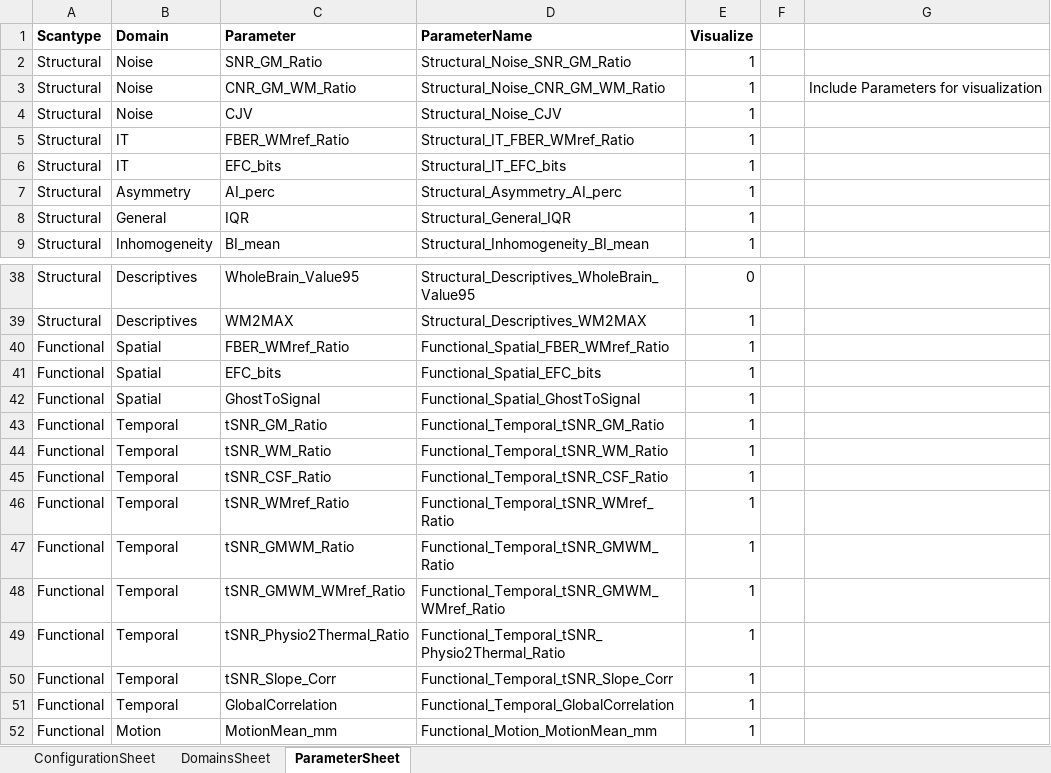
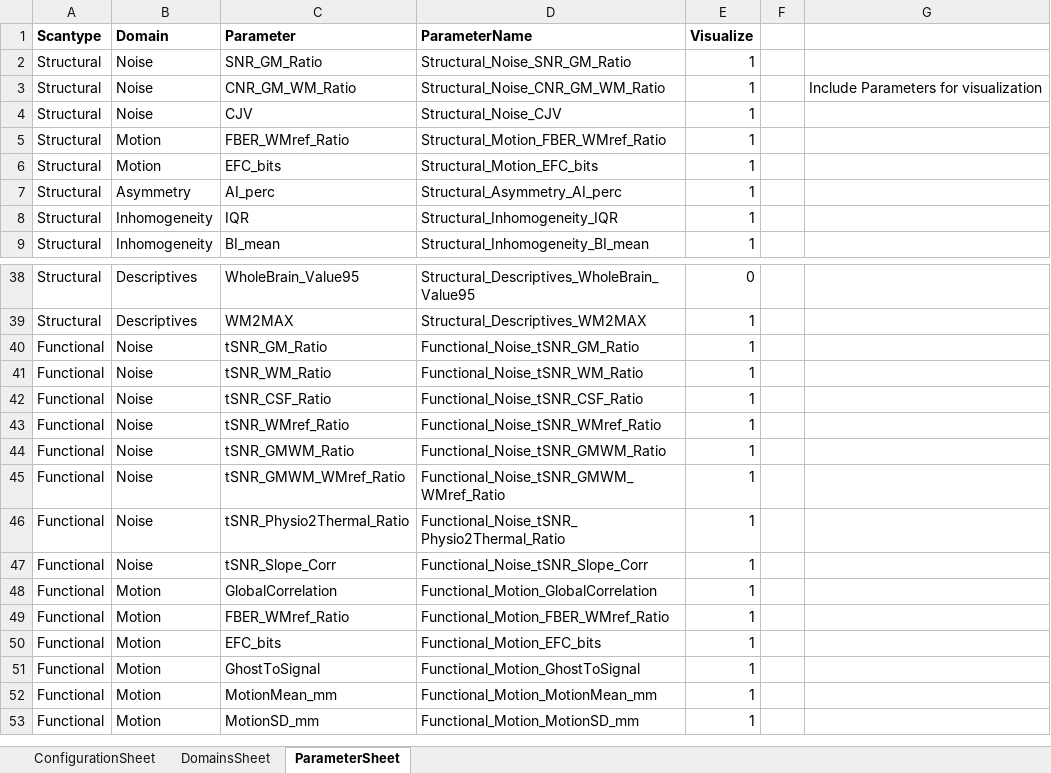
Before and after one commit to luislorenzini/ExploreQC, an Excel workbook: ConfigFile.xlsx, sheet ParameterSheet, drawn as a sheet; only a part is shown, gaps mark what is left out; the shorter side is filled out with more unchanged rows; values as stored, in another font and other column widths than the file's, no borders; removed rows and columns are numbered as before the commit, all else as after; the diff names each change by its address in the sheet, - before the commit and + after, or states it on an @@ line.

```diff
--- a/ConfigFile.xlsx (sheet ParameterSheet)
+++ b/ConfigFile.xlsx (sheet ParameterSheet)
-B5:B6 (Domain): IT
+B5:B6 (Domain): Motion
-D5 (ParameterName): Structural_IT_FBER_WMref_Ratio
+D5 (ParameterName): Structural_Motion_FBER_WMref_Ratio
-D6 (ParameterName): Structural_IT_EFC_bits
+D6 (ParameterName): Structural_Motion_EFC_bits
-B8 (Domain): General
+B8 (Domain): Inhomogeneity
-D8 (ParameterName): Structural_General_IQR
+D8 (ParameterName): Structural_Inhomogeneity_IQR
-row 40: Functional | Spatial | FBER_WMref_Ratio | Functional_Spatial_FBER_WMref_Ratio | 1
-row 41: Functional | Spatial | EFC_bits | Functional_Spatial_EFC_bits | 1
-row 42: Functional | Spatial | GhostToSignal | Functional_Spatial_GhostToSignal | 1
-B40:B47 (Domain): Temporal
+B40:B47 (Domain): Noise
-D40 (ParameterName): Functional_Temporal_tSNR_GM_Ratio
+D40 (ParameterName): Functional_Noise_tSNR_GM_Ratio
-D41 (ParameterName): Functional_Temporal_tSNR_WM_Ratio
+D41 (ParameterName): Functional_Noise_tSNR_WM_Ratio
-D42 (ParameterName): Functional_Temporal_tSNR_CSF_Ratio
+D42 (ParameterName): Functional_Noise_tSNR_CSF_Ratio
-D43 (ParameterName): Functional_Temporal_tSNR_WMref_Ratio
+D43 (ParameterName): Functional_Noise_tSNR_WMref_Ratio
-D44 (ParameterName): Functional_Temporal_tSNR_GMWM_Ratio
+D44 (ParameterName): Functional_Noise_tSNR_GMWM_Ratio
-D45 (ParameterName): Functional_Temporal_tSNR_GMWM_WMref_Ratio
+D45 (ParameterName): Functional_Noise_tSNR_GMWM_WMref_Ratio
-D46 (ParameterName): Functional_Temporal_tSNR_Physio2Thermal_Ratio
+D46 (ParameterName): Functional_Noise_tSNR_Physio2Thermal_Ratio
-D47 (ParameterName): Functional_Temporal_tSNR_Slope_Corr
+D47 (ParameterName): Functional_Noise_tSNR_Slope_Corr
-B48 (Domain): Temporal
+B48 (Domain): Motion
-D48 (ParameterName): Functional_Temporal_GlobalCorrelation
+D48 (ParameterName): Functional_Motion_GlobalCorrelation
+row 49: Functional | Motion | FBER_WMref_Ratio | Functional_Motion_FBER_WMref_Ratio | 1
+row 50: Functional | Motion | EFC_bits | Functional_Motion_EFC_bits | 1
+row 51: Functional | Motion | GhostToSignal | Functional_Motion_GhostToSignal | 1
```
Also changed, not shown: sheet DomainsSheet, 1 other file.
